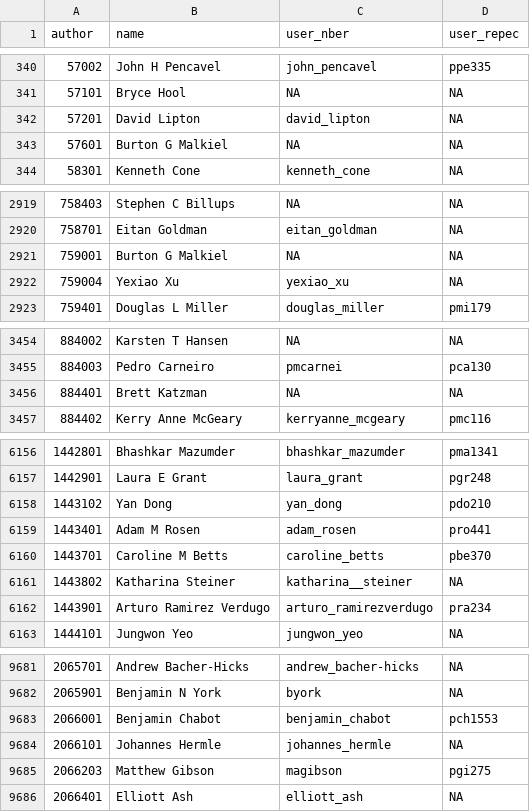
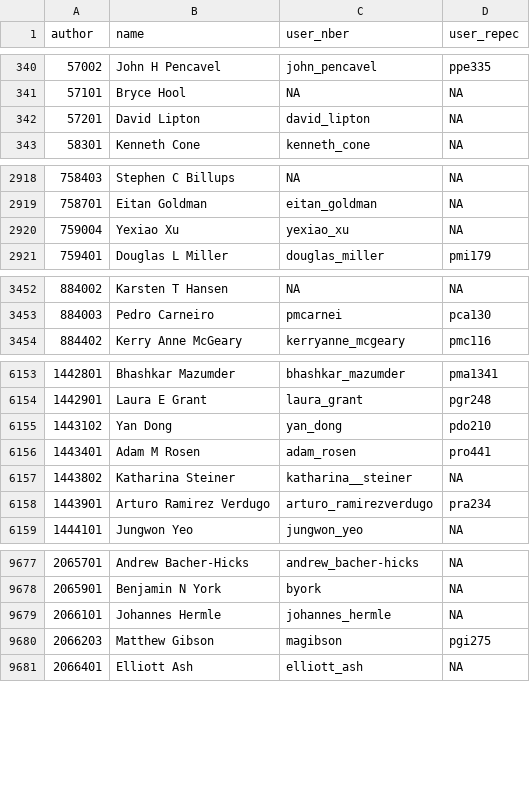
Before and after one commit to bldavies/nberwp, a CSV file: data-raw/authors.csv, drawn as a sheet; only a part is shown, gaps mark what is left out; the diff covers the shown part only.

```diff
--- a/data-raw/authors.csv
+++ b/data-raw/authors.csv
@@ -342,3 +342,2 @@ author,name,user_nber,user_repec
 57201,David Lipton,david_lipton,NA
-57601,Burton G Malkiel,NA,NA
 58301,Kenneth Cone,kenneth_cone,NA
@@ -2920,3 +2919,2 @@ author,name,user_nber,user_repec
 758701,Eitan Goldman,eitan_goldman,NA
-759001,Burton G Malkiel,NA,NA
 759004,Yexiao Xu,yexiao_xu,NA
@@ -3455,3 +3453,2 @@ author,name,user_nber,user_repec
 884003,Pedro Carneiro,pmcarnei,pca130
-884401,Brett Katzman,NA,NA
 884402,Kerry Anne McGeary,kerryanne_mcgeary,pmc116
@@ -6159,3 +6156,2 @@ author,name,user_nber,user_repec
 1443401,Adam M Rosen,adam_rosen,pro441
-1443701,Caroline M Betts,caroline_betts,pbe370
 1443802,Katharina Steiner,katharina__steiner,NA
@@ -9682,3 +9678,2 @@ author,name,user_nber,user_repec
 2065901,Benjamin N York,byork,NA
-2066001,Benjamin Chabot,benjamin_chabot,pch1553
 2066101,Johannes Hermle,johannes_hermle,NA
```
Also changed, not shown: 2 removed rows and 4 edited cells elsewhere in this file, data-raw/paper_authors.csv, 3 other files.
